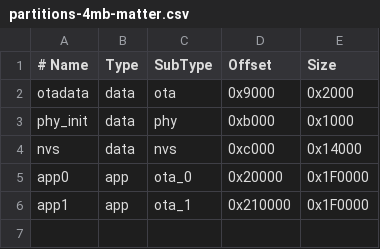
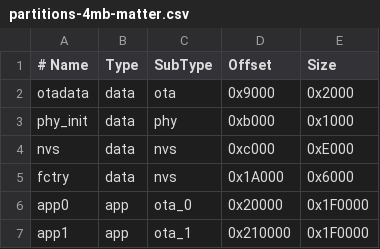
Before and after one commit to tadhglewis/esphome-levoit-matter, a CSV file: partitions-4mb-matter.csv, drawn as a sheet.

```diff
--- a/partitions-4mb-matter.csv
+++ b/partitions-4mb-matter.csv
@@ -3,3 +3,4 @@ otadata,  data, ota,     0x9000,   0x2000
 phy_init, data, phy,     0xb000,   0x1000
-nvs,      data, nvs,     0xc000,   0x14000
+nvs,      data, nvs,     0xc000,   0xE000
+fctry,    data, nvs,     0x1A000,  0x6000
 app0,     app,  ota_0,   0x20000,  0x1F0000
```
Also changed, not shown: 5 other files.
